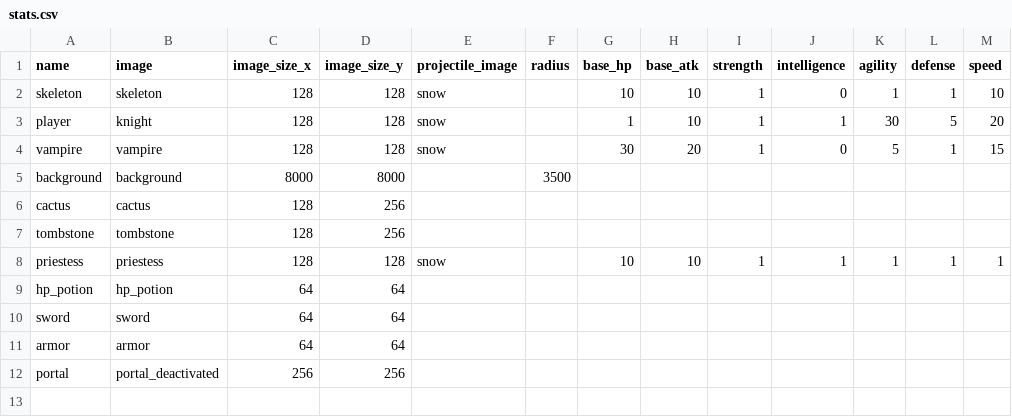
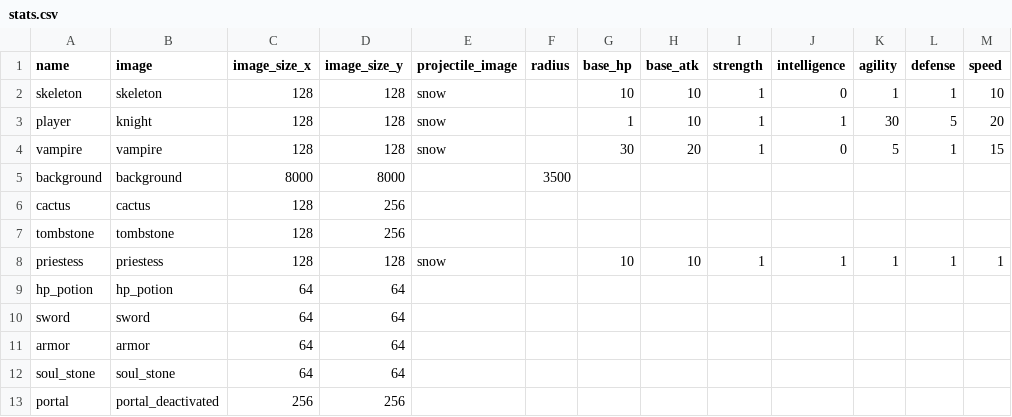
Before and after one commit to svkov/arena-pygame, a CSV file: resources/stats.csv, drawn as a sheet.

Commit message:
add soul stone and portal entering

```diff
--- a/resources/stats.csv
+++ b/resources/stats.csv
@@ -11,2 +11,3 @@ sword;sword;64;64;;;;;;;;;
 armor;armor;64;64;;;;;;;;;
+soul_stone;soul_stone;64;64;;;;;;;;;
 portal;portal_deactivated;256;256;;;;;;;;;
```
Also changed, not shown: resources/level2.csv, 8 other files.
